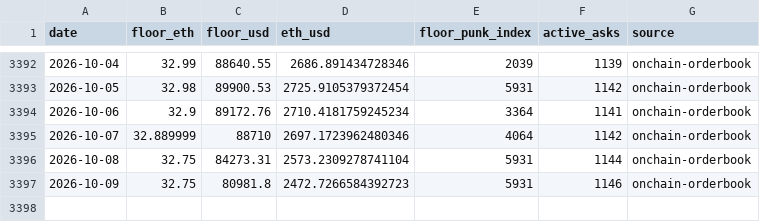
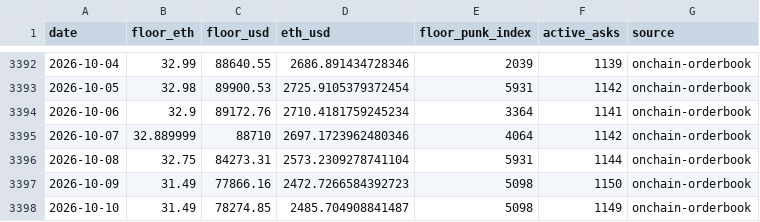
Before and after one commit to punkprice-data/cryptopunks-floor, a CSV file: data/cryptopunks-daily-floor.csv, drawn as a sheet; only a part is shown, gaps mark what is left out.

```diff
--- a/data/cryptopunks-daily-floor.csv
+++ b/data/cryptopunks-daily-floor.csv
@@ -3396,2 +3396,3 @@ date,floor_eth,floor_usd,eth_usd,floor_punk_index,active_asks,source
 2026-10-08,32.75,84273.31,2573.2309278741104,5931,1144,onchain-orderbook
-2026-10-09,32.75,80981.8,2472.7266584392723,5931,1146,onchain-orderbook
+2026-10-09,31.49,77866.16,2472.7266584392723,5098,1150,onchain-orderbook
+2026-10-10,31.49,78274.85,2485.704908841487,5098,1149,onchain-orderbook
```
Also changed, not shown: data/pnkstr-daily-premium.csv.
